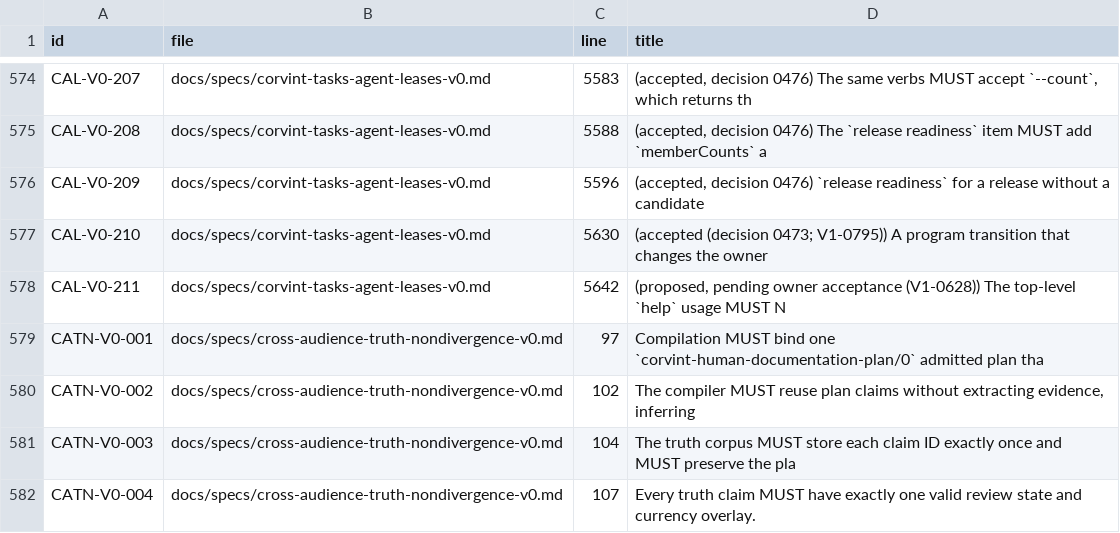
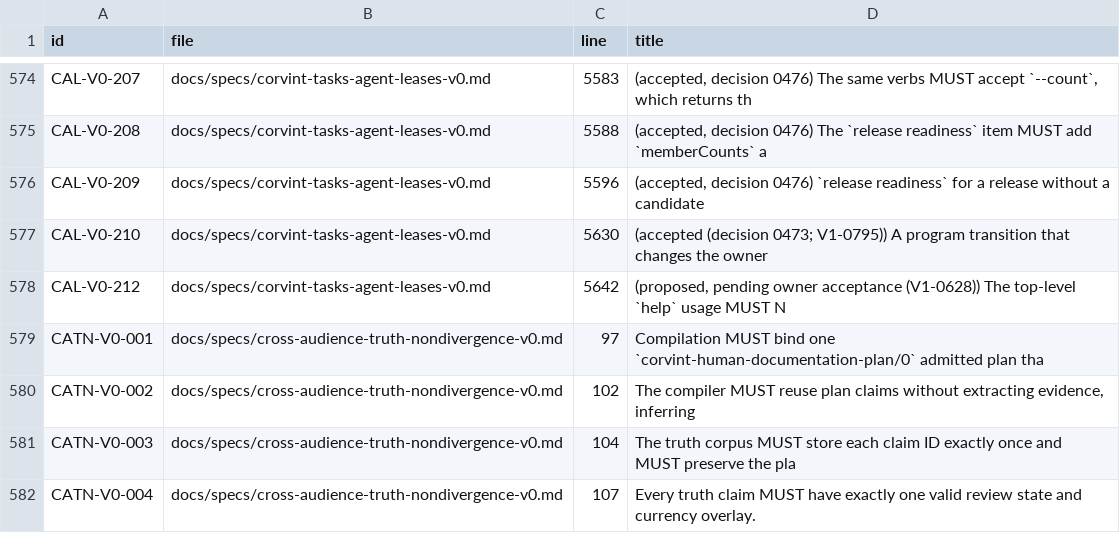
Before and after one commit to beamfall/corvint, a TSV file: docs/specs/REQUIREMENTS.tsv, drawn as a sheet; only a part is shown, gaps mark what is left out.

Commit message:
docs(tasks): renumber the top-level help requirement to CAL-V0-212 (V1-0628)

```diff
--- a/docs/specs/REQUIREMENTS.tsv
+++ b/docs/specs/REQUIREMENTS.tsv
@@ -577,3 +577,3 @@ CAL-V0-209	docs/specs/corvint-tasks-agent-leases-v0.md	5596	(accepted, decision
 CAL-V0-210	docs/specs/corvint-tasks-agent-leases-v0.md	5630	(accepted (decision 0473; V1-0795)) A program transition that changes the owner
-CAL-V0-211	docs/specs/corvint-tasks-agent-leases-v0.md	5642	(proposed, pending owner acceptance (V1-0628)) The top-level `help` usage MUST N
+CAL-V0-212	docs/specs/corvint-tasks-agent-leases-v0.md	5642	(proposed, pending owner acceptance (V1-0628)) The top-level `help` usage MUST N
 CATN-V0-001	docs/specs/cross-audience-truth-nondivergence-v0.md	97	Compilation MUST bind one `corvint-human-documentation-plan/0` admitted plan tha
```
Also changed, not shown: 3 other files.
